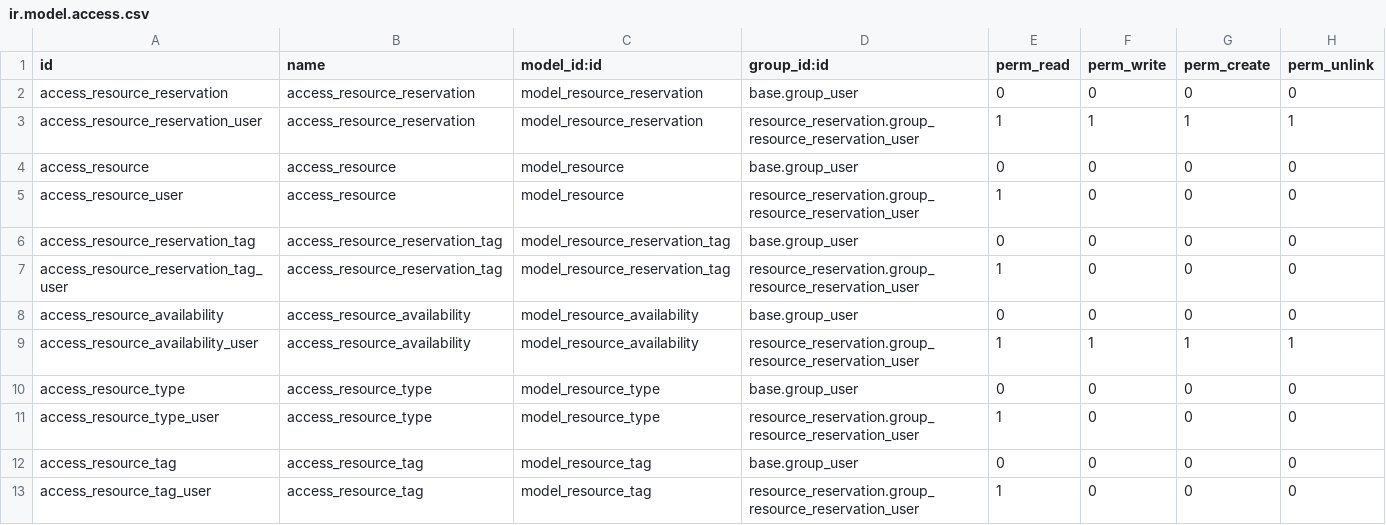
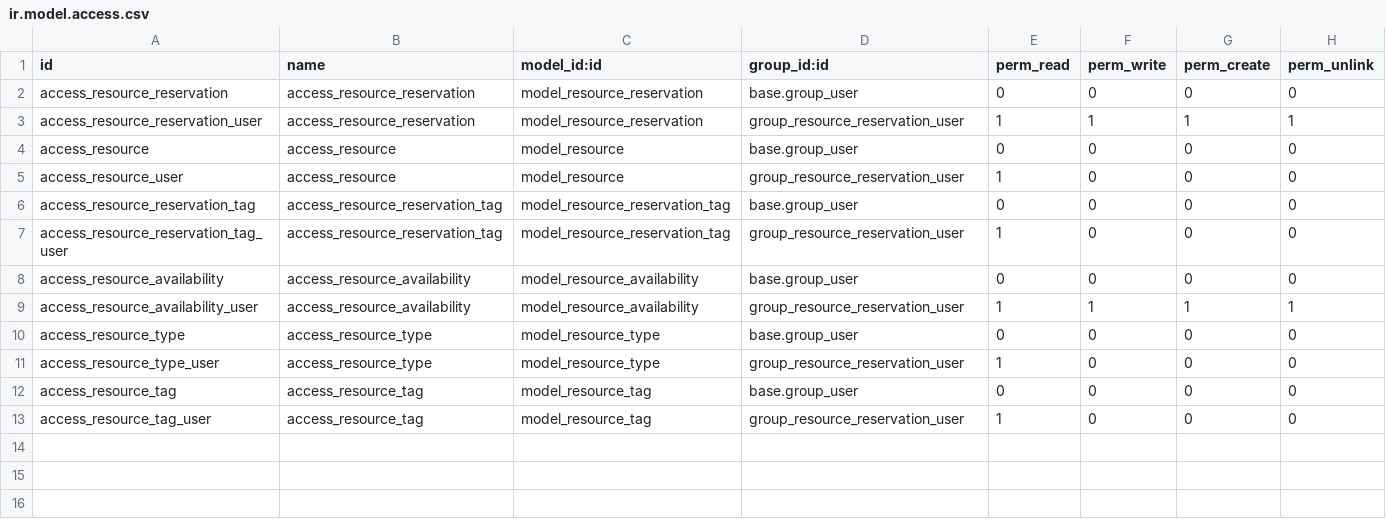
Before and after one commit to MORPSmcaf/resource_management, a CSV file: resource_reservation/security/ir.model.access.csv, drawn as a sheet.

Commit message:
[FIX] security file
-removed resource_reservation from group ids

```diff
--- a/resource_reservation/security/ir.model.access.csv
+++ b/resource_reservation/security/ir.model.access.csv
@@ -2,12 +2,12 @@
 access_resource_reservation,access_resource_reservation,model_resource_reservation,base.group_user,0,0,0,0
-access_resource_reservation_user,access_resource_reservation,model_resource_reservation,resource_reservation.group_resource_reservation_user,1,1,1,1
+access_resource_reservation_user,access_resource_reservation,model_resource_reservation,group_resource_reservation_user,1,1,1,1
 access_resource,access_resource,model_resource,base.group_user,0,0,0,0
-access_resource_user,access_resource,model_resource,resource_reservation.group_resource_reservation_user,1,0,0,0
+access_resource_user,access_resource,model_resource,group_resource_reservation_user,1,0,0,0
 access_resource_reservation_tag,access_resource_reservation_tag,model_resource_reservation_tag,base.group_user,0,0,0,0
-access_resource_reservation_tag_user,access_resource_reservation_tag,model_resource_reservation_tag,resource_reservation.group_resource_reservation_user,1,0,0,0
+access_resource_reservation_tag_user,access_resource_reservation_tag,model_resource_reservation_tag,group_resource_reservation_user,1,0,0,0
 access_resource_availability,access_resource_availability,model_resource_availability,base.group_user,0,0,0,0
-access_resource_availability_user,access_resource_availability,model_resource_availability,resource_reservation.group_resource_reservation_user,1,1,1,1
+access_resource_availability_user,access_resource_availability,model_resource_availability,group_resource_reservation_user,1,1,1,1
 access_resource_type,access_resource_type,model_resource_type,base.group_user,0,0,0,0
-access_resource_type_user,access_resource_type,model_resource_type,resource_reservation.group_resource_reservation_user,1,0,0,0
+access_resource_type_user,access_resource_type,model_resource_type,group_resource_reservation_user,1,0,0,0
 access_resource_tag,access_resource_tag,model_resource_tag,base.group_user,0,0,0,0
-access_resource_tag_user,access_resource_tag,model_resource_tag,resource_reservation.group_resource_reservation_user,1,0,0,0
+access_resource_tag_user,access_resource_tag,model_resource_tag,group_resource_reservation_user,1,0,0,0
```
